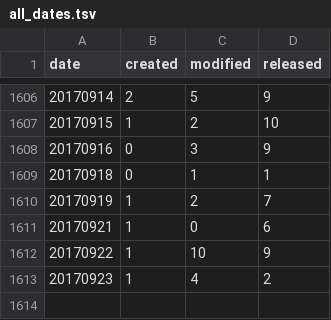
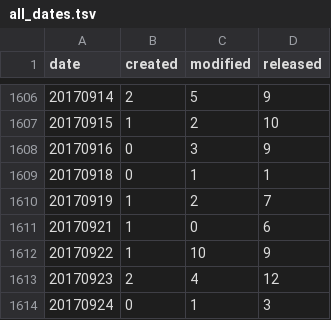
Before and after one commit to mose/hubot-census, a TSV file: docs/data/all_dates.tsv, drawn as a sheet; only a part is shown, gaps mark what is left out.

```diff
--- a/docs/data/all_dates.tsv
+++ b/docs/data/all_dates.tsv
@@ -1612,2 +1612,3 @@ date	created	modified	released
 20170922	1	10	9
-20170923	1	4	2
+20170923	2	4	12
+20170924	0	1	3
```
Also changed, not shown: docs/data/all_months.tsv, 6 other files.
